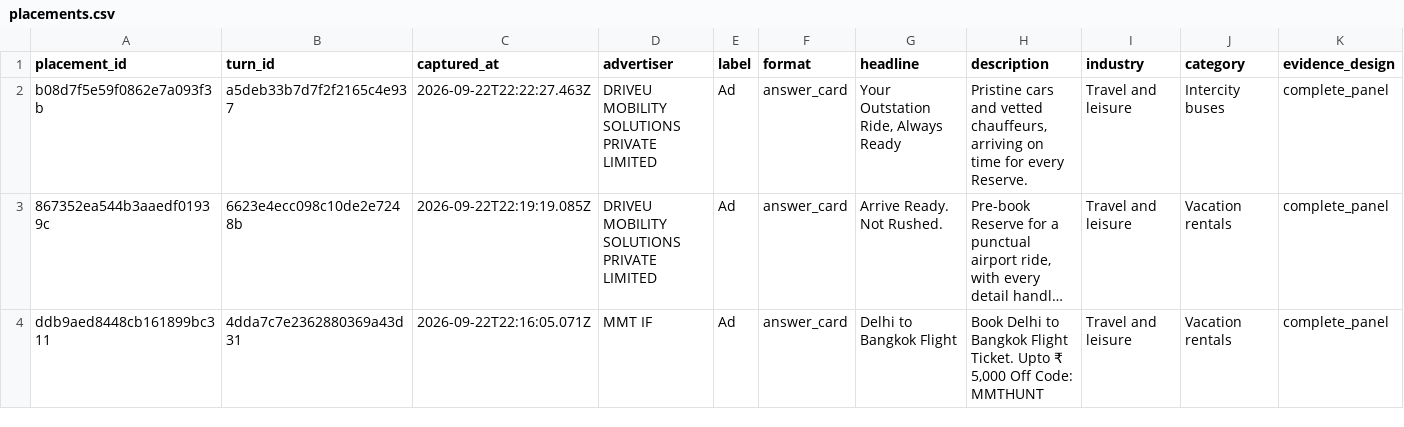
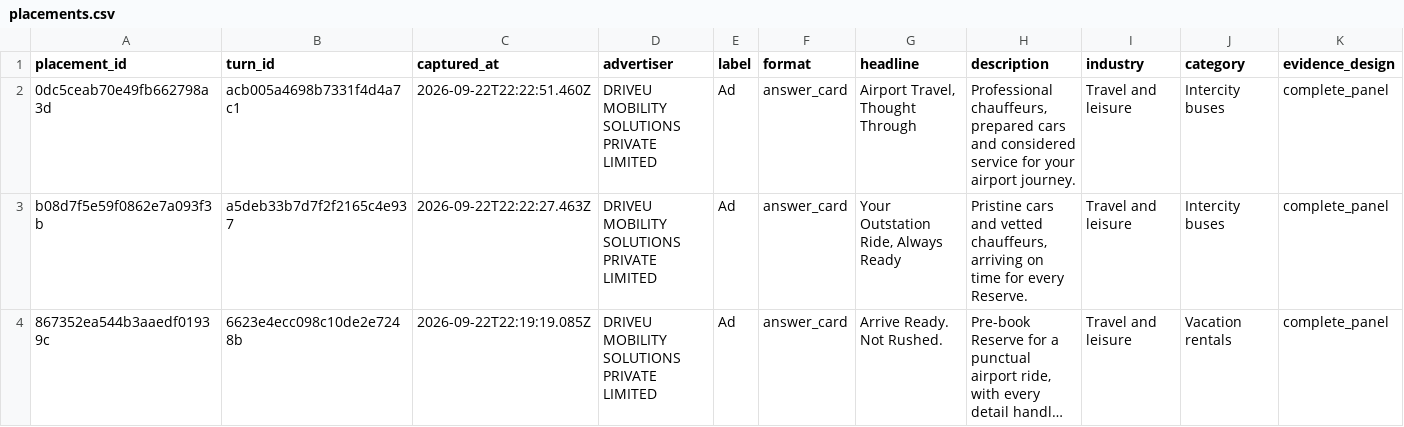
Before and after one commit to viren040/chatgpt-ads-library, a CSV file: placements.csv, drawn as a sheet; only a part is shown; the shorter side is filled out with more unchanged rows; long unchanged cells end in …; rows hold the shown columns only; the diff names each change by its address in the sheet, - before the commit and + after, or states it on an @@ line.

```diff
--- a/placements.csv
+++ b/placements.csv
+row 2: 0dc5ceab70e49fb662798a3d | acb005a4698b7331f4d4a7c1 | 2026-09-22T22:22:51.460Z | DRIVEU MOBILITY SOLUTIONS PRIVATE LIMITED | Ad | answer_card | Airport Travel, Thought Through | Professional chauffeurs, prepared cars and considered service for your airport journey. | Travel and leisure | Intercity buses | complete_panel
```
Also changed, not shown: 4 other files.
